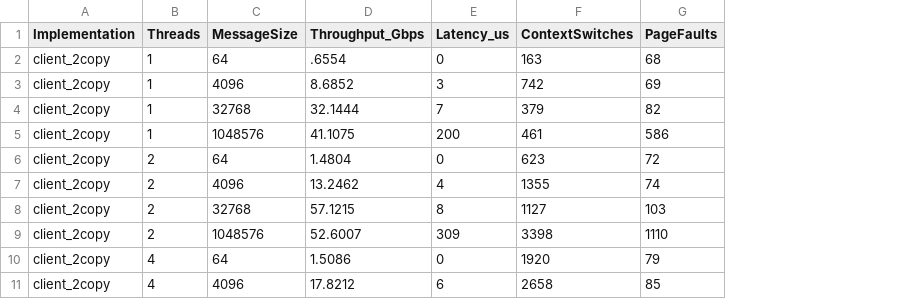
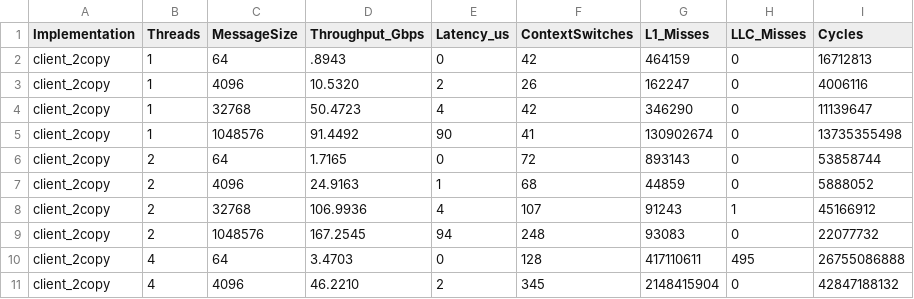
Before and after one commit to sairam-aleti/GRS_PA02, a CSV file: data/results.csv, drawn as a sheet; only a part is shown; removed rows and columns are numbered as before the commit, all else as after; the diff covers the shown part only; the diff names each change by its address in the sheet, - before the commit and + after, or states it on an @@ line.

Commit message:
Final submission for PA02: Code, Scripts, and Benchmark Results

```diff
--- a/data/results.csv
+++ b/data/results.csv
-column G (PageFaults), rows 2-11: 68 | 69 | 82 | 586 | 72 | 74 | 103 | 1110 | 79 | 85
+column G (L1_Misses), rows 2-11: 464159 | 162247 | 346290 | 130902674 | 893143 | 44859 | 91243 | 93083 | 417110611 | 2148415904
+column H (LLC_Misses), rows 2-11: 0 | 0 | 0 | 0 | 0 | 0 | 1 | 0 | 495 | 0
+column I (Cycles), rows 2-11: 16712813 | 4006116 | 11139647 | 13735355498 | 53858744 | 5888052 | 45166912 | 22077732 | 26755086888 | 42847188132
-D2 (Throughput_Gbps): .6554
+D2 (Throughput_Gbps): .8943
-F2 (ContextSwitches): 163
+F2 (ContextSwitches): 42
-D3 (Throughput_Gbps): 8.6852
+D3 (Throughput_Gbps): 10.5320
-E3 (Latency_us): 3
+E3 (Latency_us): 2
-F3 (ContextSwitches): 742
+F3 (ContextSwitches): 26
-D4 (Throughput_Gbps): 32.1444
+D4 (Throughput_Gbps): 50.4723
-E4 (Latency_us): 7
+E4 (Latency_us): 4
-F4 (ContextSwitches): 379
+F4 (ContextSwitches): 42
-D5 (Throughput_Gbps): 41.1075
+D5 (Throughput_Gbps): 91.4492
-E5 (Latency_us): 200
+E5 (Latency_us): 90
-F5 (ContextSwitches): 461
+F5 (ContextSwitches): 41
-D6 (Throughput_Gbps): 1.4804
+D6 (Throughput_Gbps): 1.7165
-F6 (ContextSwitches): 623
+F6 (ContextSwitches): 72
-D7 (Throughput_Gbps): 13.2462
+D7 (Throughput_Gbps): 24.9163
-E7 (Latency_us): 4
+E7 (Latency_us): 1
-F7 (ContextSwitches): 1355
+F7 (ContextSwitches): 68
-D8 (Throughput_Gbps): 57.1215
+D8 (Throughput_Gbps): 106.9936
-E8 (Latency_us): 8
+E8 (Latency_us): 4
-F8 (ContextSwitches): 1127
+F8 (ContextSwitches): 107
-D9 (Throughput_Gbps): 52.6007
+D9 (Throughput_Gbps): 167.2545
-E9 (Latency_us): 309
+E9 (Latency_us): 94
-F9 (ContextSwitches): 3398
+F9 (ContextSwitches): 248
-D10 (Throughput_Gbps): 1.5086
+D10 (Throughput_Gbps): 3.4703
-F10 (ContextSwitches): 1920
+F10 (ContextSwitches): 128
-D11 (Throughput_Gbps): 17.8212
+D11 (Throughput_Gbps): 46.2210
-E11 (Latency_us): 6
+E11 (Latency_us): 2
-F11 (ContextSwitches): 2658
+F11 (ContextSwitches): 345
```
Also changed, not shown: 111 edited cells elsewhere in this file, 12 other files.
